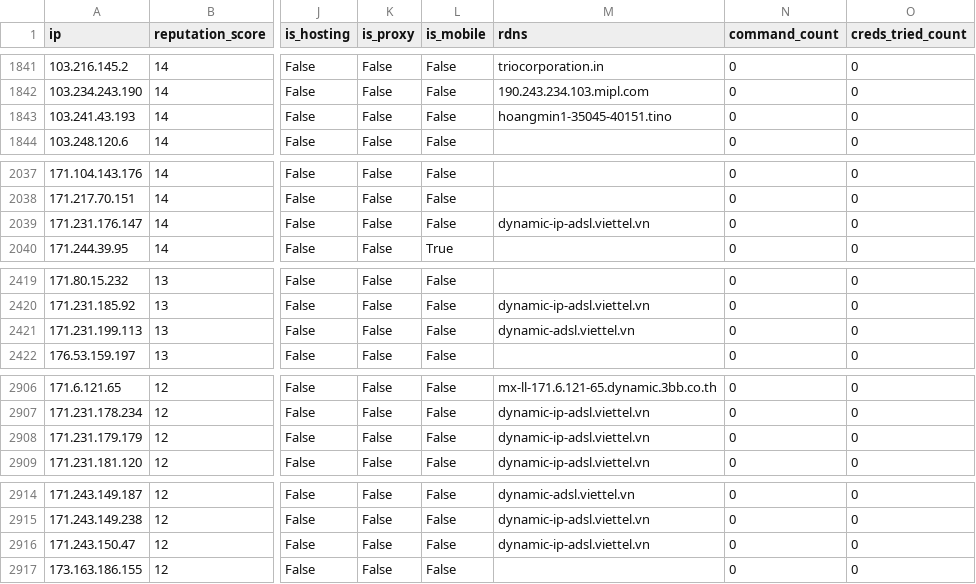
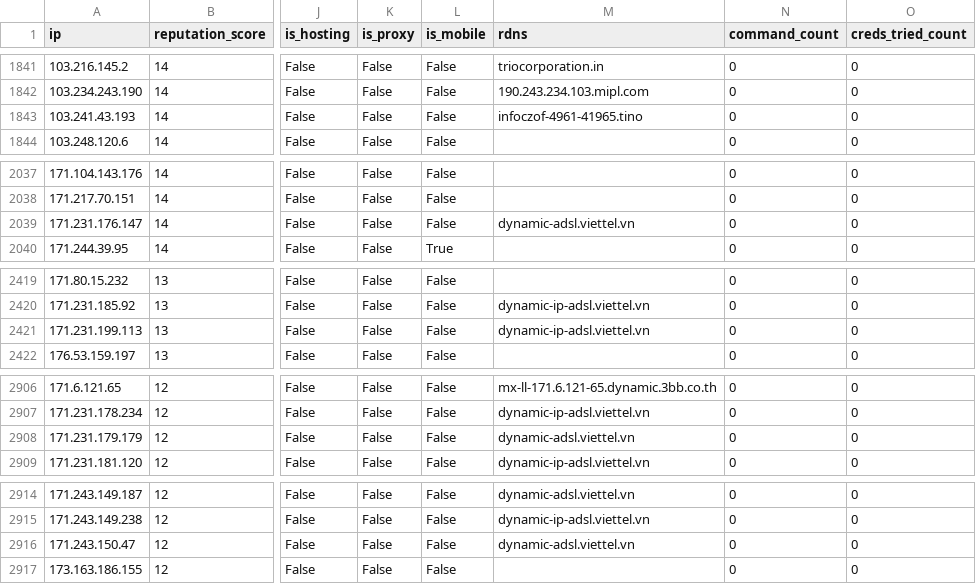
Before and after one commit to AndrewGoloida/threat-ledger, a CSV file: reputation.csv, drawn as a sheet; only a part is shown, gaps mark what is left out; the diff covers the shown part only; the diff names each change by its address in the sheet, - before the commit and + after, or states it on an @@ line.

```diff
--- a/reputation.csv
+++ b/reputation.csv
-M1843 (rdns): hoangmin1-35045-40151.tino
+M1843 (rdns): infoczof-4961-41965.tino
-M2039 (rdns): dynamic-ip-adsl.viettel.vn
+M2039 (rdns): dynamic-adsl.viettel.vn
-M2421 (rdns): dynamic-adsl.viettel.vn
+M2421 (rdns): dynamic-ip-adsl.viettel.vn
-M2908 (rdns): dynamic-ip-adsl.viettel.vn
+M2908 (rdns): dynamic-adsl.viettel.vn
-M2916 (rdns): dynamic-ip-adsl.viettel.vn
+M2916 (rdns): dynamic-adsl.viettel.vn
```
Also changed, not shown: 6 edited cells elsewhere in this file, 2 other files.
